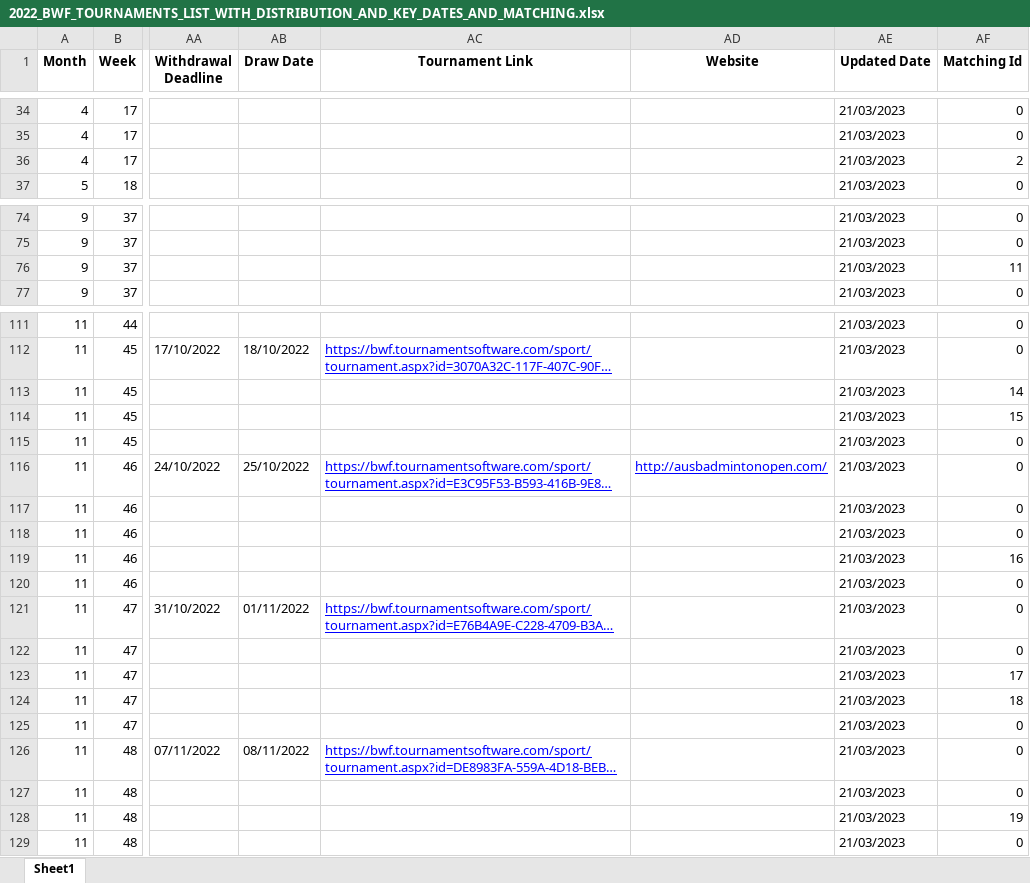
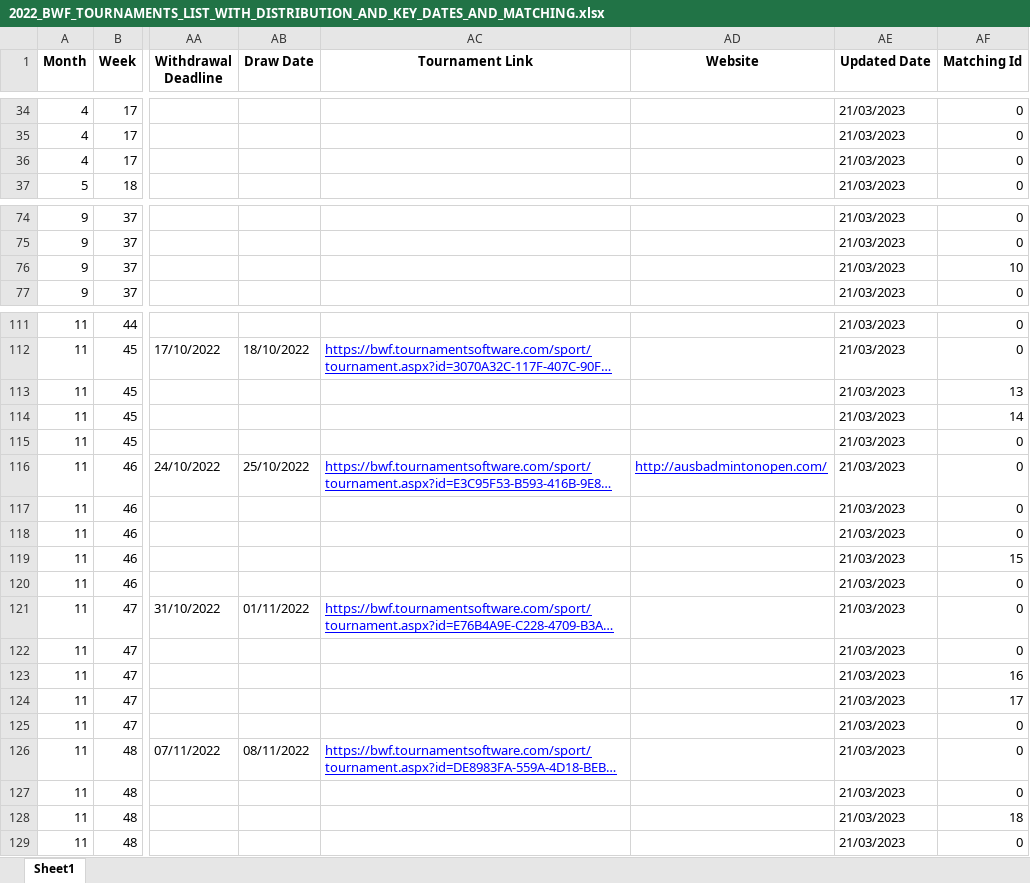
Before and after one commit to LucasMinet/FFBAD_Season_Planner, an Excel workbook: BWF_TOURNAMENTS/2022_BWF_TOURNAMENTS_LIST_WITH_DISTRIBUTION_AND_KEY_DATES_AND_MATCHING.xlsx, sheet Sheet1, drawn as a sheet; only a part is shown, gaps mark what is left out; long unchanged cells end in …; values as stored, in another font and other column widths than the file's, no borders; the diff covers the shown part only; the diff names each change by its address in the sheet, - before the commit and + after, or states it on an @@ line.

```diff
--- a/BWF_TOURNAMENTS/2022_BWF_TOURNAMENTS_LIST_WITH_DISTRIBUTION_AND_KEY_DATES_AND_MATCHING.xlsx (sheet Sheet1)
+++ b/BWF_TOURNAMENTS/2022_BWF_TOURNAMENTS_LIST_WITH_DISTRIBUTION_AND_KEY_DATES_AND_MATCHING.xlsx (sheet Sheet1)
-AF36 (Matching Id): 2
+AF36 (Matching Id): 0
-AF76 (Matching Id): 11
+AF76 (Matching Id): 10
-AF113 (Matching Id): 14
+AF113 (Matching Id): 13
-AF114 (Matching Id): 15
+AF114 (Matching Id): 14
-AF119 (Matching Id): 16
+AF119 (Matching Id): 15
-AF123 (Matching Id): 17
+AF123 (Matching Id): 16
-AF124 (Matching Id): 18
+AF124 (Matching Id): 17
-AF128 (Matching Id): 19
+AF128 (Matching Id): 18
```
Also changed, not shown: 11 edited cells elsewhere in this sheet, BWF_TOURNAMENTS/2023_BWF_TOURNAMENTS_LIST_WITH_DISTRIBUTION_AND_KEY_DATES_AND_MATCHING.xlsx, 4 other files.
